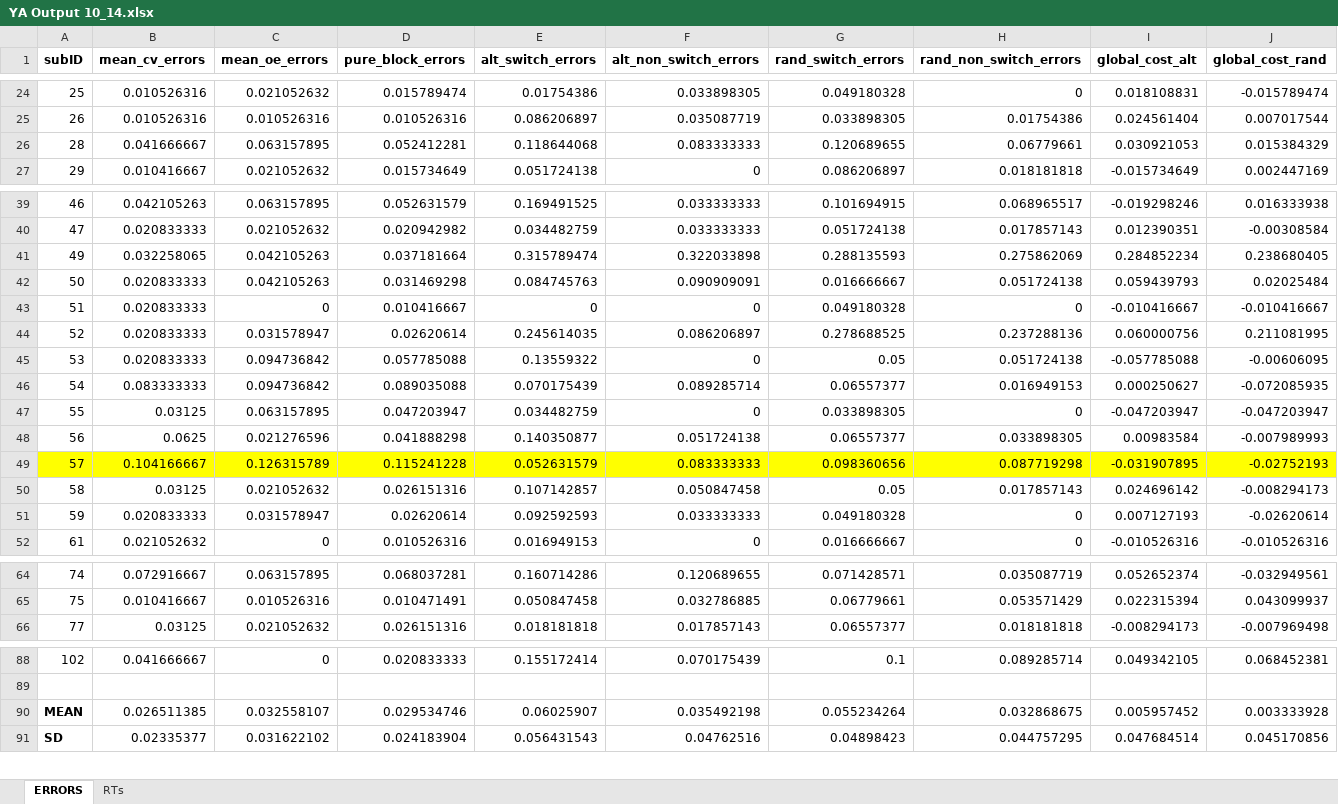
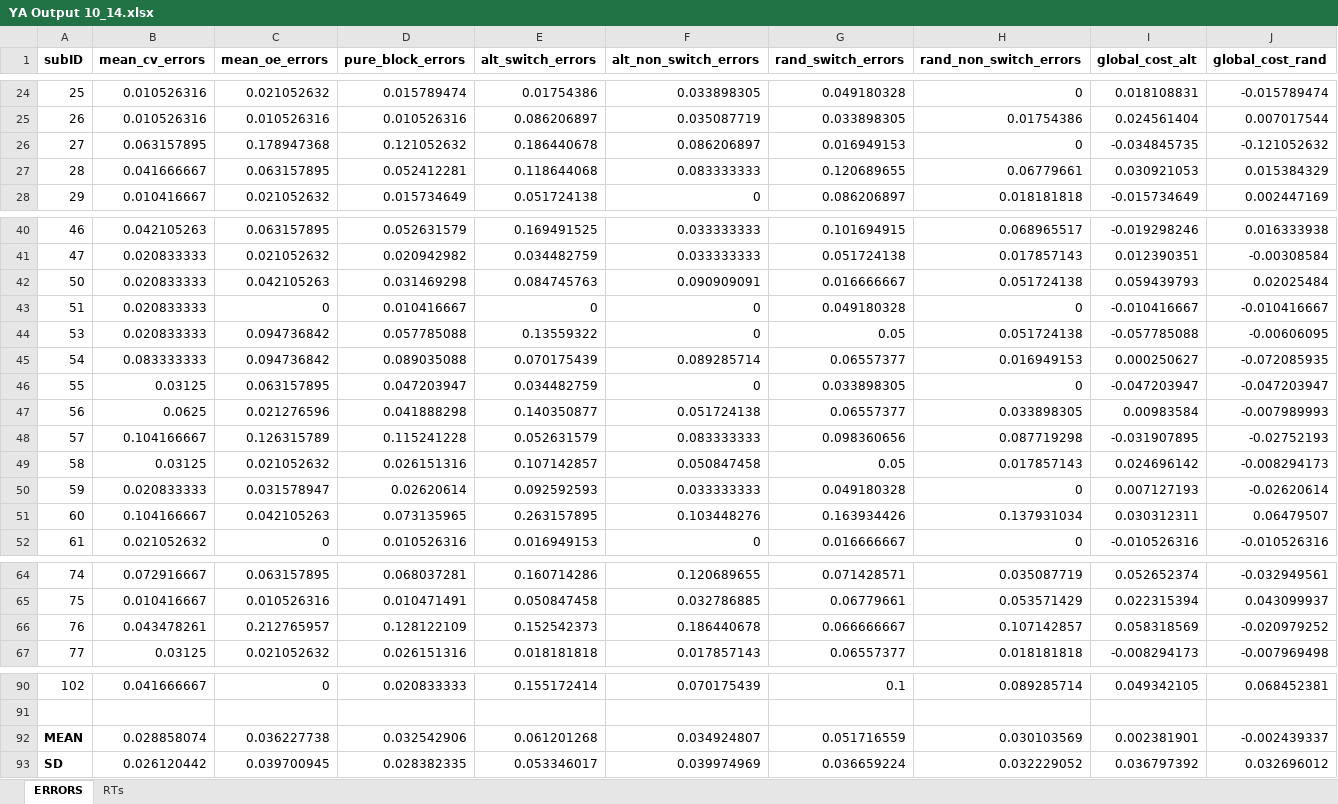
Before and after one commit to npm27/CVOE-2021, an Excel workbook: 1 YA/2 Analyses/1 ANOVAs/YA Output 10_14.xlsx, sheet ERRORS, drawn as a sheet; only a part is shown, gaps mark what is left out; values as stored, in another font and other column widths than the file's, no borders; removed rows and columns are numbered as before the commit, all else as after; rows hold the shown columns only; the diff covers the shown part only; the diff names each change by its address in the sheet, - before the commit and + after, or states it on an @@ line.

Commit message:
finalizing the dataset after cleaning

```diff
--- a/1 YA/2 Analyses/1 ANOVAs/YA Output 10_14.xlsx (sheet ERRORS)
+++ b/1 YA/2 Analyses/1 ANOVAs/YA Output 10_14.xlsx (sheet ERRORS)
+row 26: 27 | 0.063157895 | 0.178947368 | 0.121052632 | 0.186440678 | 0.086206897 | 0.016949153 | 0 | -0.034845735 | -0.121052632
-row 41: 49 | 0.032258065 | 0.042105263 | 0.037181664 | 0.315789474 | 0.322033898 | 0.288135593 | 0.275862069 | 0.284852234 | 0.238680405
-row 44: 52 | 0.020833333 | 0.031578947 | 0.02620614 | 0.245614035 | 0.086206897 | 0.278688525 | 0.237288136 | 0.060000756 | 0.211081995
-A48:J48 fill: #FFFF00
+A48:J48 fill: none
+row 51: 60 | 0.104166667 | 0.042105263 | 0.073135965 | 0.263157895 | 0.103448276 | 0.163934426 | 0.137931034 | 0.030312311 | 0.06479507
+row 66: 76 | 0.043478261 | 0.212765957 | 0.128122109 | 0.152542373 | 0.186440678 | 0.066666667 | 0.107142857 | 0.058318569 | -0.020979252
-B92 (mean_cv_errors): 0.026511385
+B92 (mean_cv_errors): 0.028858074
-C92 (mean_oe_errors): 0.032558107
+C92 (mean_oe_errors): 0.036227738
-D92 (pure_block_errors): 0.029534746
+D92 (pure_block_errors): 0.032542906
-E92 (alt_switch_errors): 0.06025907
+E92 (alt_switch_errors): 0.061201268
-F92 (alt_non_switch_errors): 0.035492198
+F92 (alt_non_switch_errors): 0.034924807
-G92 (rand_switch_errors): 0.055234264
+G92 (rand_switch_errors): 0.051716559
-H92 (rand_non_switch_errors): 0.032868675
+H92 (rand_non_switch_errors): 0.030103569
-I92 (global_cost_alt): 0.005957452
+I92 (global_cost_alt): 0.002381901
-J92 (global_cost_rand): 0.003333928
+J92 (global_cost_rand): -0.002439337
-B93 (mean_cv_errors): 0.02335377
+B93 (mean_cv_errors): 0.026120442
-C93 (mean_oe_errors): 0.031622102
+C93 (mean_oe_errors): 0.039700945
-D93 (pure_block_errors): 0.024183904
+D93 (pure_block_errors): 0.028382335
-E93 (alt_switch_errors): 0.056431543
+E93 (alt_switch_errors): 0.053346017
-F93 (alt_non_switch_errors): 0.04762516
+F93 (alt_non_switch_errors): 0.039974969
-G93 (rand_switch_errors): 0.04898423
+G93 (rand_switch_errors): 0.036659224
-H93 (rand_non_switch_errors): 0.044757295
+H93 (rand_non_switch_errors): 0.032229052
-I93 (global_cost_alt): 0.047684514
+I93 (global_cost_alt): 0.036797392
-J93 (global_cost_rand): 0.045170856
+J93 (global_cost_rand): 0.032696012
```
Also changed, not shown: 1 added row, 48 edited cells and cell formats elsewhere in this sheet, sheet RTs, 2 other files.
